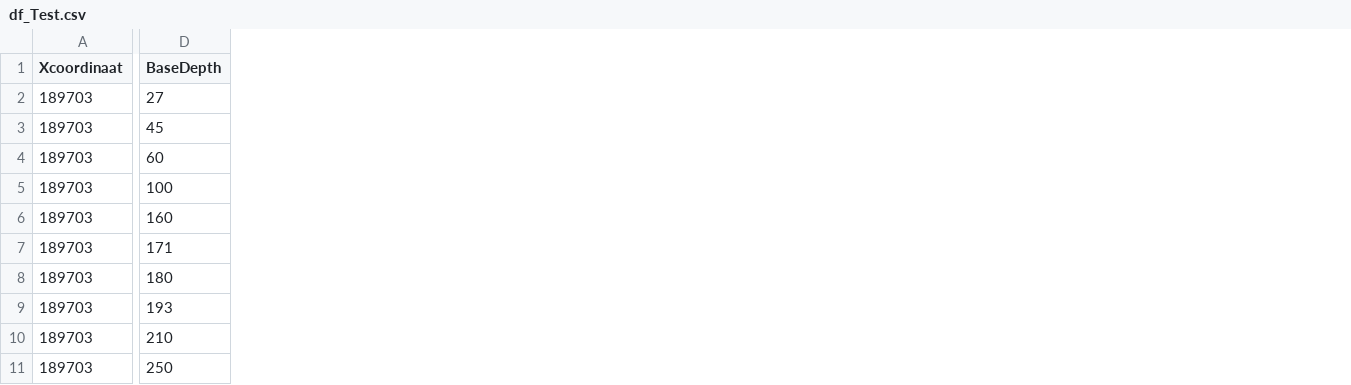
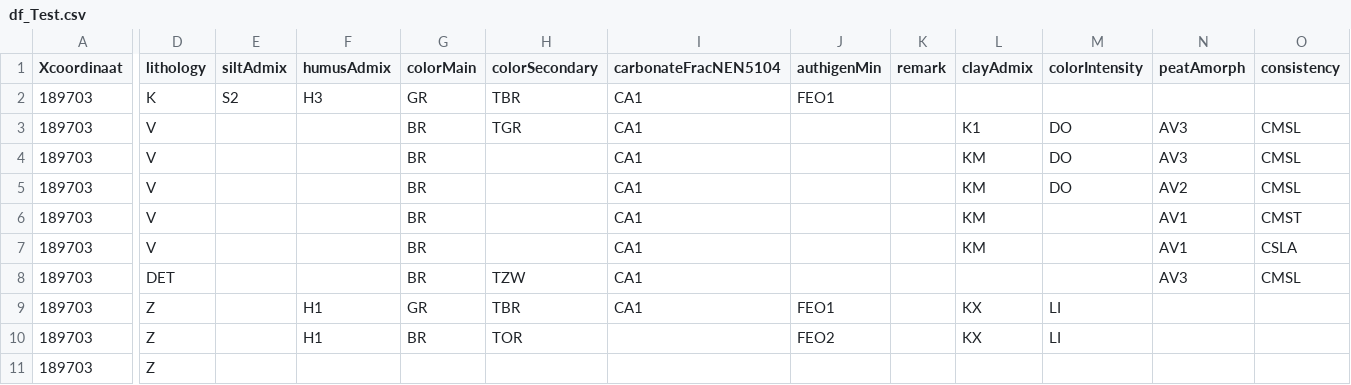
Before and after one commit to ELeentvaarDeltares/Eline_shares_python, a CSV file: df_Test.csv, drawn as a sheet; only a part is shown, gaps mark what is left out; removed rows and columns are numbered as before the commit, all else as after; the diff covers the shown part only; the diff names each change by its address in the sheet, - before the commit and + after, or states it on an @@ line.

```diff
--- a/df_Test.csv
+++ b/df_Test.csv
-column D (BaseDepth), rows 2-11: 27 | 45 | 60 | 100 | 160 | 171 | 180 | 193 | 210 | 250
+column D (lithology), rows 2-11: K | V | V | V | V | V | DET | Z | Z | Z
+column E (siltAdmix), row 2: S2
+column F (humusAdmix), rows 2-10: H3 |  |  |  |  |  |  | H1 | H1
+column G (colorMain), rows 2-10: GR | BR | BR | BR | BR | BR | BR | GR | BR
+column H (colorSecondary), rows 2-10: TBR | TGR |  |  |  |  | TZW | TBR | TOR
+column I (carbonateFracNEN5104), rows 2-9: all CA1
+column J (authigenMin), rows 2-10: FEO1 |  |  |  |  |  |  | FEO1 | FEO2
+column K (remark), empty
+column L (clayAdmix), rows 3-10: K1 | KM | KM | KM | KM |  | KX | KX
+column M (colorIntensity), rows 3-10: DO | DO | DO |  |  |  | LI | LI
+column N (peatAmorph), rows 3-8: AV3 | AV3 | AV2 | AV1 | AV1 | AV3
+column O (consistency), rows 3-8: CMSL | CMSL | CMSL | CMST | CSLA | CMSL
```
Also changed, not shown: 3 added columns elsewhere in this file, 1 other file.
